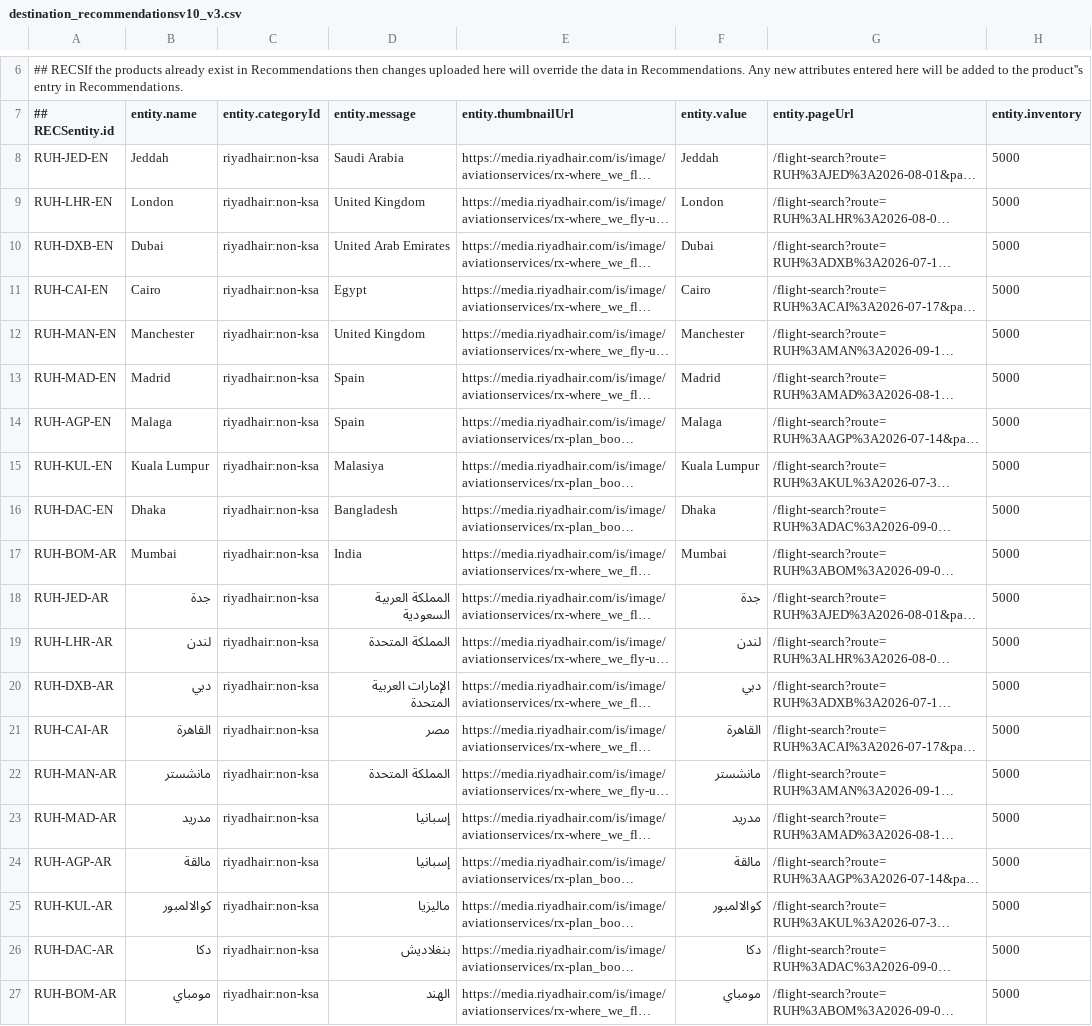
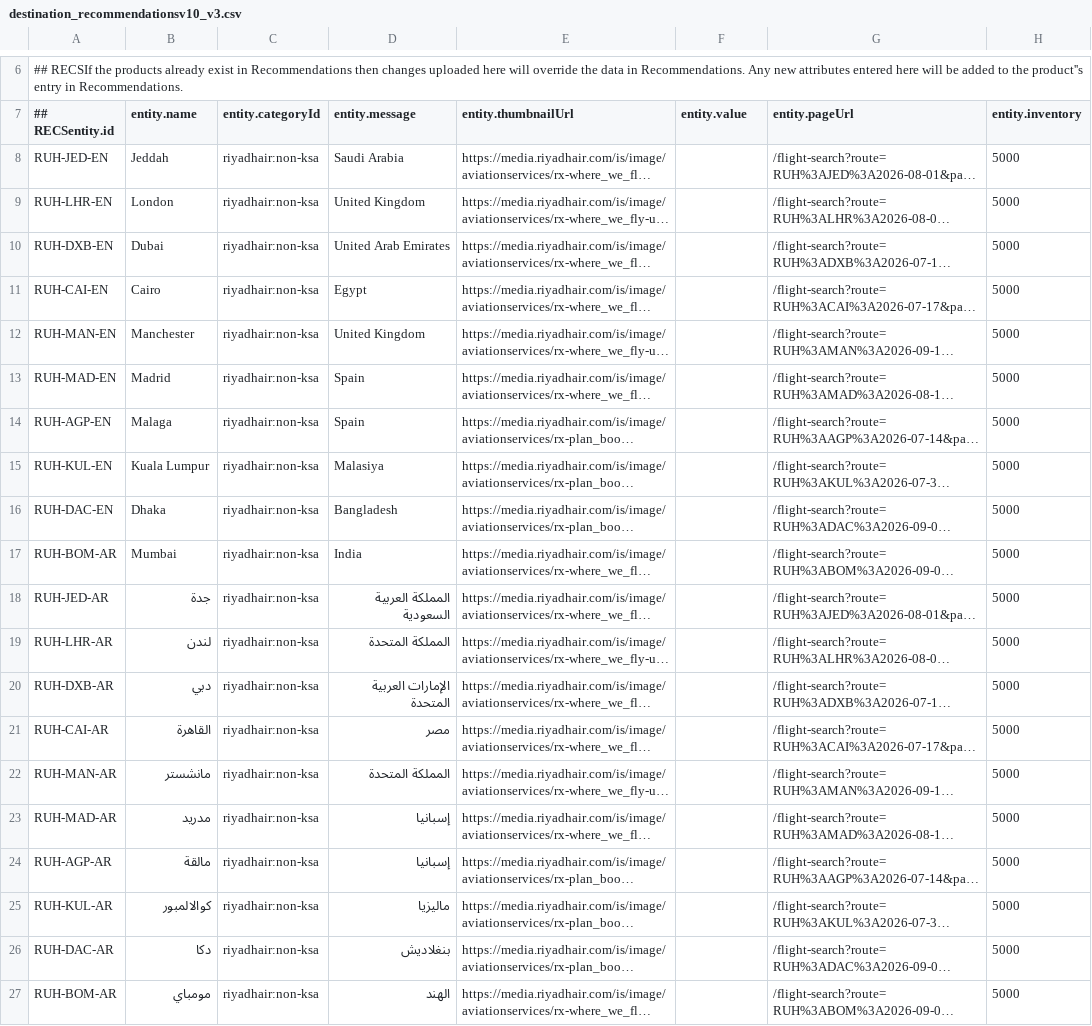
Before and after one commit to sahagou18/destinationRecom, a CSV file: destination_recommendationsv10_v3.csv, drawn as a sheet; only a part is shown, gaps mark what is left out; long unchanged cells end in …; the diff names each change by its address in the sheet, - before the commit and + after, or states it on an @@ line.

Commit message:
Add files via upload

```diff
--- a/destination_recommendationsv10_v3.csv
+++ b/destination_recommendationsv10_v3.csv
-F8 (entity.value): Jeddah
+F8 (entity.value): (empty)
-F9 (entity.value): London
+F9 (entity.value): (empty)
-F10 (entity.value): Dubai
+F10 (entity.value): (empty)
-F11 (entity.value): Cairo
+F11 (entity.value): (empty)
-F12 (entity.value): Manchester
+F12 (entity.value): (empty)
-F13 (entity.value): Madrid
+F13 (entity.value): (empty)
-F14 (entity.value): Malaga
+F14 (entity.value): (empty)
-F15 (entity.value): Kuala Lumpur
+F15 (entity.value): (empty)
-F16 (entity.value): Dhaka
+F16 (entity.value): (empty)
-F17 (entity.value): Mumbai
+F17 (entity.value): (empty)
-F18 (entity.value): جدة
+F18 (entity.value): (empty)
-F19 (entity.value): لندن
+F19 (entity.value): (empty)
-F20 (entity.value): دبي
+F20 (entity.value): (empty)
-F21 (entity.value): القاهرة
+F21 (entity.value): (empty)
-F22 (entity.value): مانشستر
+F22 (entity.value): (empty)
-F23 (entity.value): مدريد
+F23 (entity.value): (empty)
-F24 (entity.value): مالقة
+F24 (entity.value): (empty)
-F25 (entity.value): كوالالمبور
+F25 (entity.value): (empty)
-F26 (entity.value): دكا
+F26 (entity.value): (empty)
-F27 (entity.value): مومباي
+F27 (entity.value): (empty)
```
